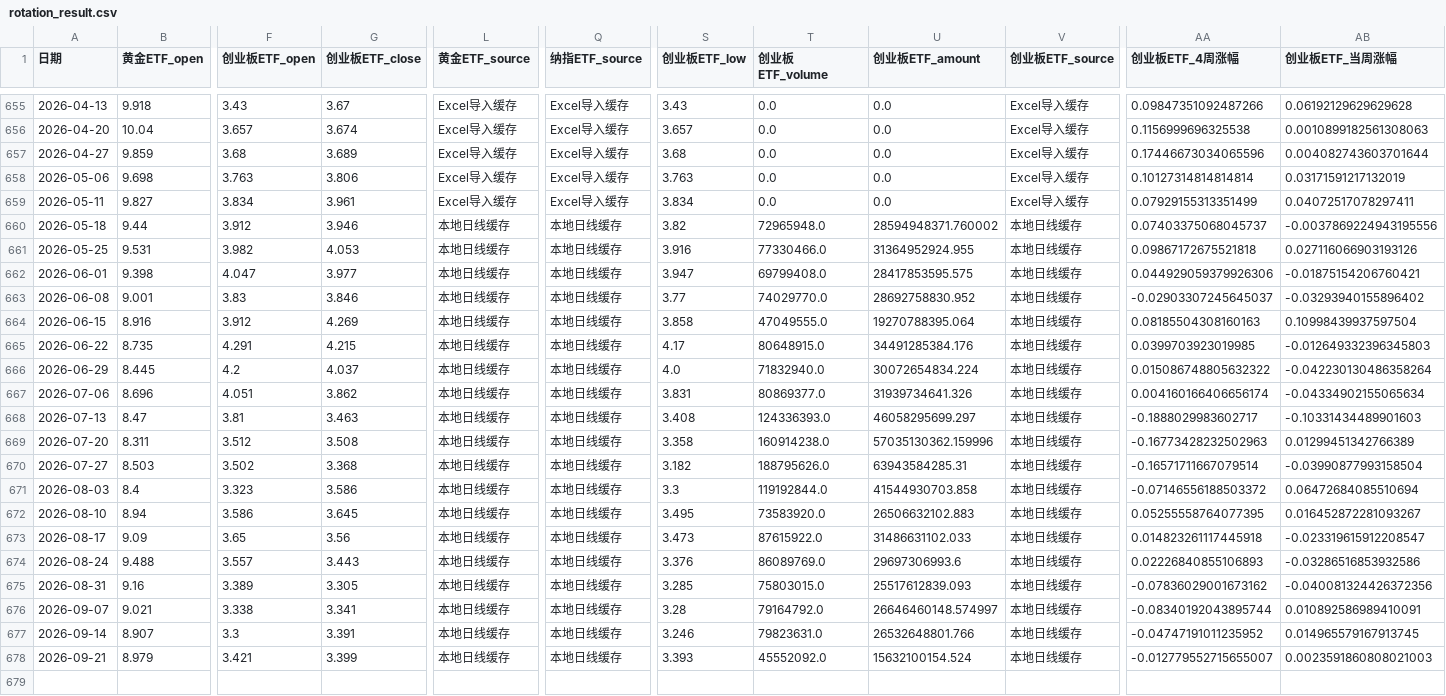
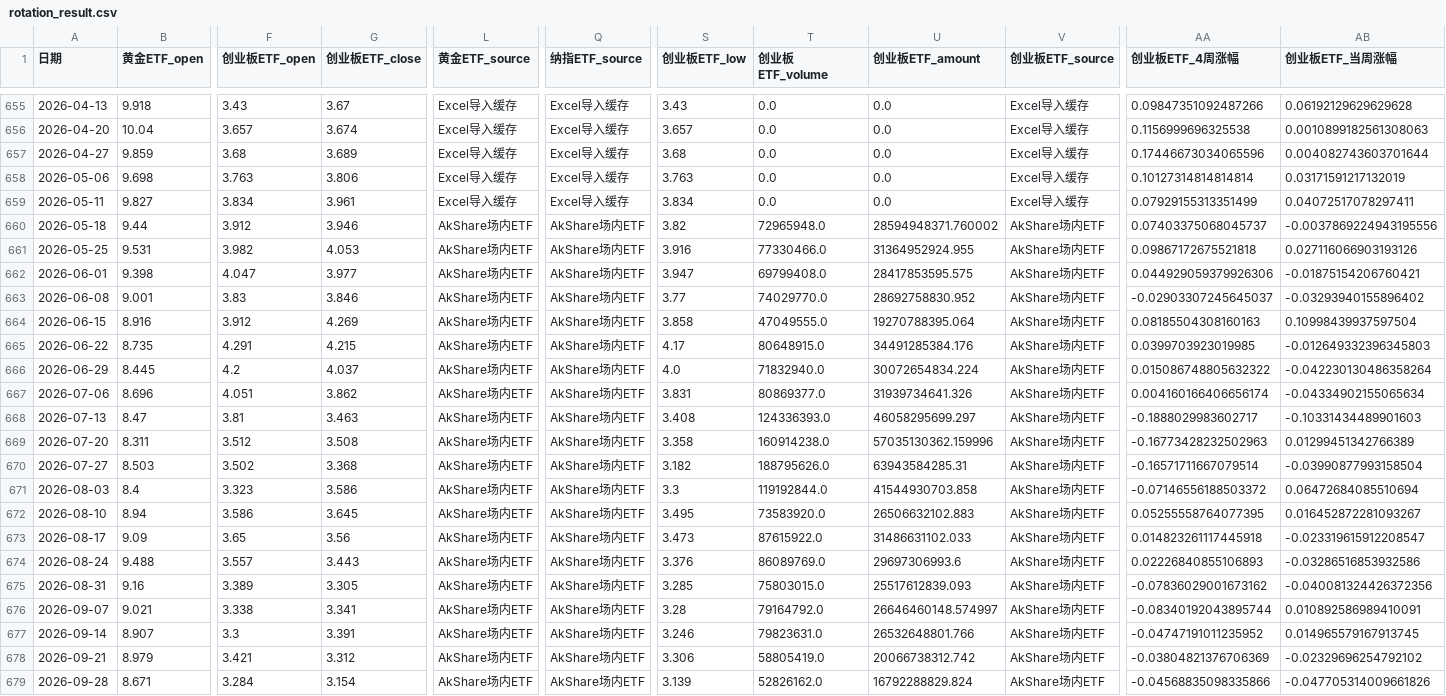
Before and after one commit to djinnwong/etf_rotation_web, a CSV file: data/rotation_result.csv, drawn as a sheet; only a part is shown, gaps mark what is left out; rows hold the shown columns only; the diff names each change by its address in the sheet, - before the commit and + after, or states it on an @@ line.

```diff
--- a/data/rotation_result.csv
+++ b/data/rotation_result.csv
-L660:L678 (黄金ETF_source): 本地日线缓存
+L660:L678 (黄金ETF_source): AkShare场内ETF
-Q660:Q678 (纳指ETF_source): 本地日线缓存
+Q660:Q678 (纳指ETF_source): AkShare场内ETF
-V660:V678 (创业板ETF_source): 本地日线缓存
+V660:V678 (创业板ETF_source): AkShare场内ETF
-G678 (创业板ETF_close): 3.399
+G678 (创业板ETF_close): 3.312
-S678 (创业板ETF_low): 3.393
+S678 (创业板ETF_low): 3.306
-T678 (创业板ETF_volume): 45552092.0
+T678 (创业板ETF_volume): 58805419.0
-U678 (创业板ETF_amount): 15632100154.524
+U678 (创业板ETF_amount): 20066738312.742
-AA678 (创业板ETF_4周涨幅): -0.012779552715655007
+AA678 (创业板ETF_4周涨幅): -0.03804821376706369
-AB678 (创业板ETF_当周涨幅): 0.0023591860808021003
+AB678 (创业板ETF_当周涨幅): -0.02329696254792102
+row 679: 2026-09-28 | 8.671 | 3.284 | 3.154 | AkShare场内ETF | AkShare场内ETF | 3.139 | 52826162.0 | 16792288829.824 | AkShare场内ETF | -0.04568835098335866 | -0.047705314009661826
```
Also changed, not shown: data/159915_daily.csv, data/513100_daily.csv, 4 other files.
